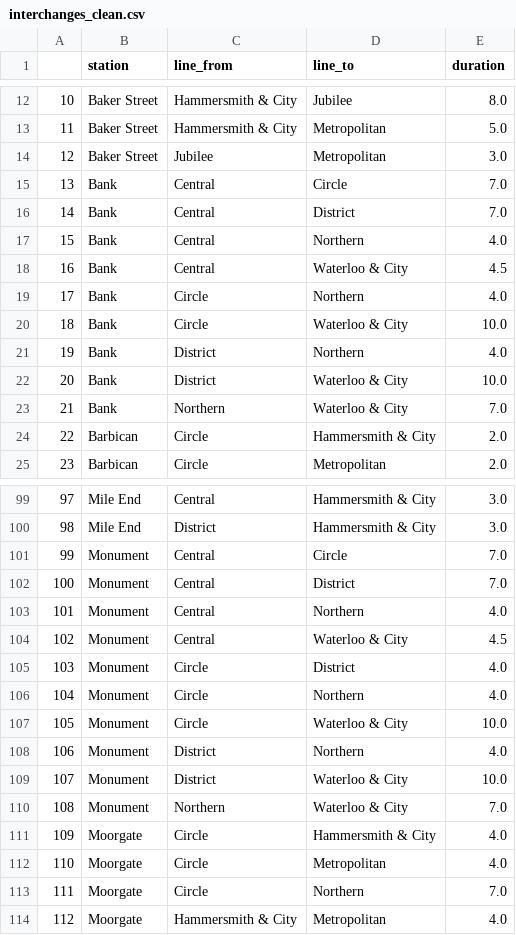
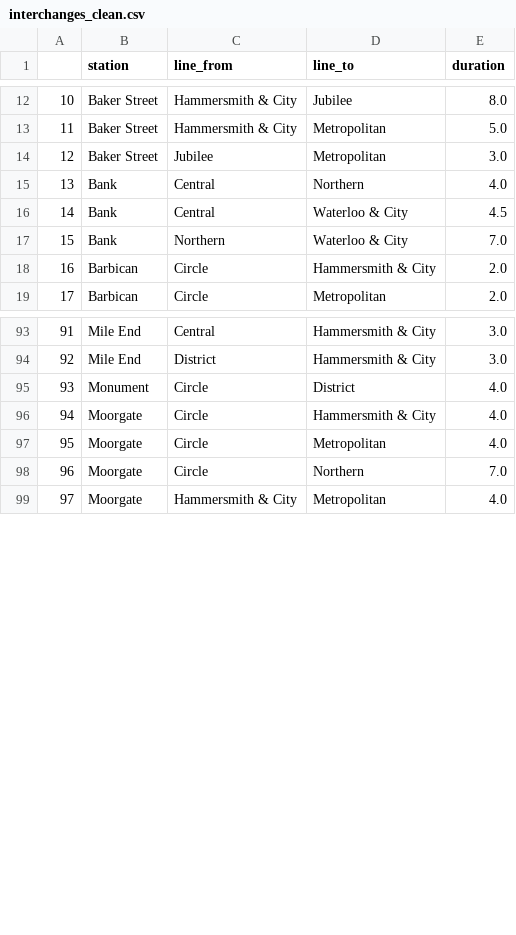
Before and after one commit to ryanhancox/neo4j-london-underground, a CSV file: data/processed/interchanges_clean.csv, drawn as a sheet; only a part is shown, gaps mark what is left out; removed rows and columns are numbered as before the commit, all else as after; the diff names each change by its address in the sheet, - before the commit and + after, or states it on an @@ line.

```diff
--- a/data/processed/interchanges_clean.csv
+++ b/data/processed/interchanges_clean.csv
-row 15: 13 | Bank | Central | Circle | 7.0
-row 16: 14 | Bank | Central | District | 7.0
@@ column A renumbered from row 15 down @@
-row 19: 17 | Bank | Circle | Northern | 4.0
-row 20: 18 | Bank | Circle | Waterloo & City | 10.0
-row 21: 19 | Bank | District | Northern | 4.0
-row 22: 20 | Bank | District | Waterloo & City | 10.0
-row 101: 99 | Monument | Central | Circle | 7.0
-row 102: 100 | Monument | Central | District | 7.0
-row 103: 101 | Monument | Central | Northern | 4.0
-row 104: 102 | Monument | Central | Waterloo & City | 4.5
-row 106: 104 | Monument | Circle | Northern | 4.0
-row 107: 105 | Monument | Circle | Waterloo & City | 10.0
-row 108: 106 | Monument | District | Northern | 4.0
-row 109: 107 | Monument | District | Waterloo & City | 10.0
-row 110: 108 | Monument | Northern | Waterloo & City | 7.0
```
Also changed, not shown: data/raw/interchange_data_raw_v4.csv, 1 other file.
